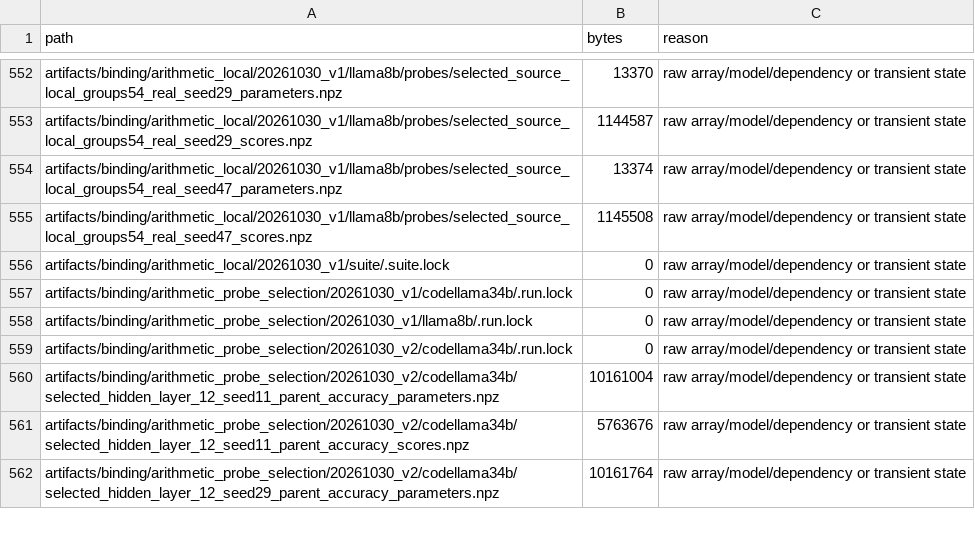
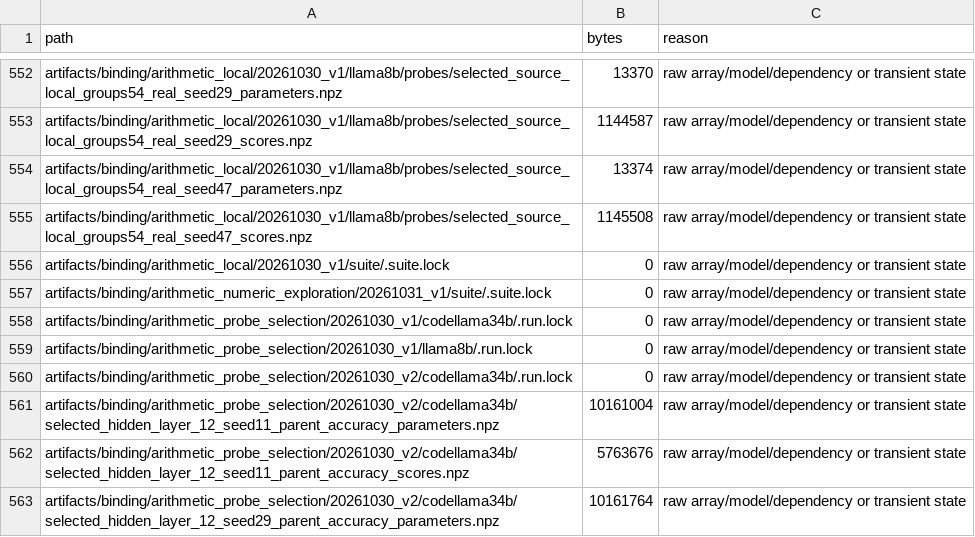
Before and after one commit to NietZteiN/codecue, a CSV file: reproducibility/local_payload_inventory.csv, drawn as a sheet; only a part is shown, gaps mark what is left out.

Commit message:
Launch frozen compression and numeric encoding exploration

```diff
--- a/reproducibility/local_payload_inventory.csv
+++ b/reproducibility/local_payload_inventory.csv
@@ -556,2 +556,3 @@ artifacts/binding/arithmetic_local/20261030_v1/llama8b/probes/selected_source_lo
 artifacts/binding/arithmetic_local/20261030_v1/suite/.suite.lock,0,raw array/model/dependency or transient state
+artifacts/binding/arithmetic_numeric_exploration/20261031_v1/suite/.suite.lock,0,raw array/model/dependency or transient state
 artifacts/binding/arithmetic_probe_selection/20261030_v1/codellama34b/.run.lock,0,raw array/model/dependency or transient state
```
Also changed, not shown: 30 other files.
